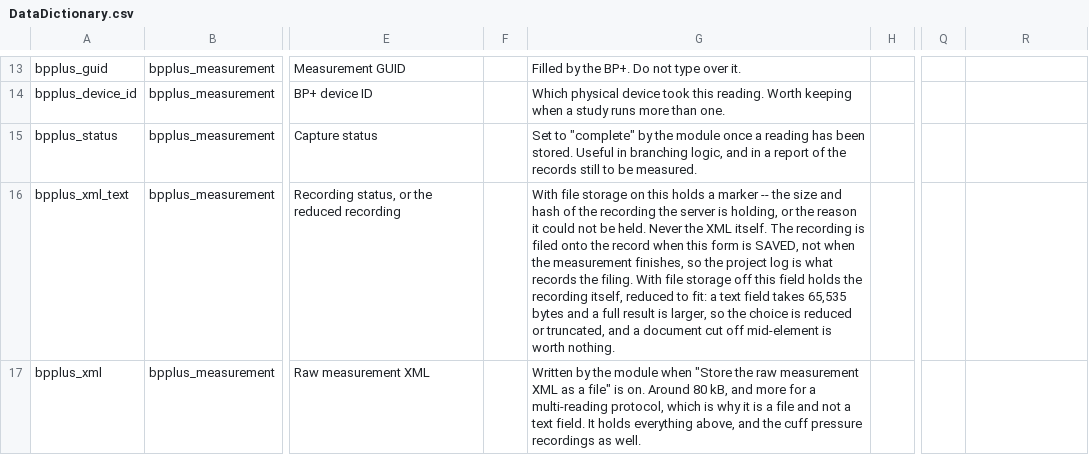
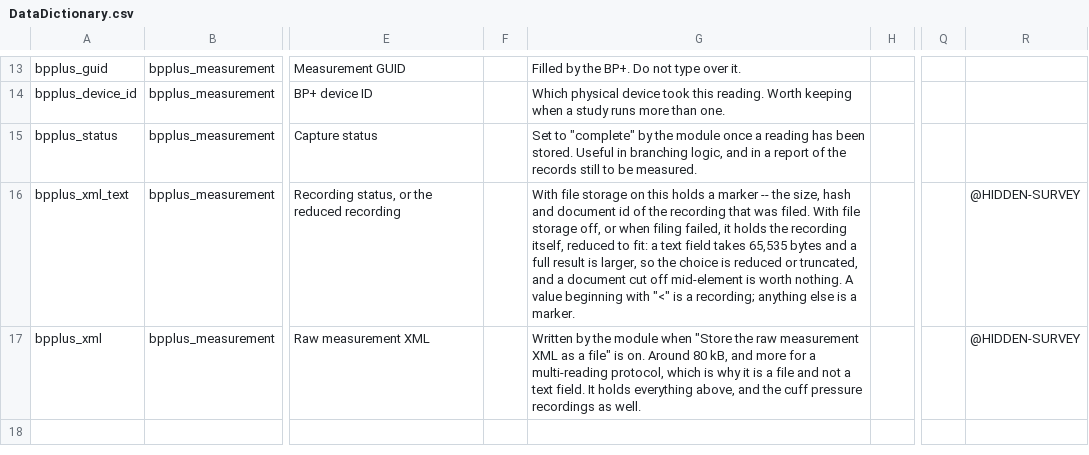
Before and after one commit to Uscom/bpplus-redcap, a CSV file: instruments/bpplus_measurement/DataDictionary.csv, drawn as a sheet; only a part is shown, gaps mark what is left out; the diff names each change by its address in the sheet, - before the commit and + after, or states it on an @@ line.

```diff
--- a/instruments/bpplus_measurement/DataDictionary.csv
+++ b/instruments/bpplus_measurement/DataDictionary.csv
-G16: …-- the size and hash of the recording the server is holding, or the reason it could not be held. Never the XML itself. The recording is filed onto the record when this form is SAVED, not when the measurement finishes, so the project log is what records the filing. With file storage off this field holds the recording itself, reduced to fit: a text field takes 65,535 bytes and a full result is larger, so the choice is reduced or truncated, and a document cut off mid-element is worth nothing.
+G16: …-- the size, hash and document id of the recording that was filed. With file storage off, or when filing failed, it holds the recording itself, reduced to fit: a text field takes 65,535 bytes and a full result is larger, so the choice is reduced or truncated, and a document cut off mid-element is worth nothing. A value beginning with "<" is a recording; anything else is a marker.
-R16:R17: (empty)
+R16:R17: @HIDDEN-SURVEY
```
Also changed, not shown: instruments/bpplus_measurement/DataDictionary-new-project.csv, 12 other files.
